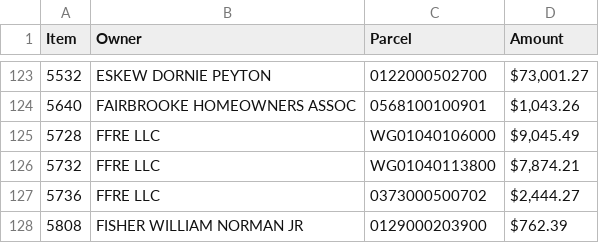
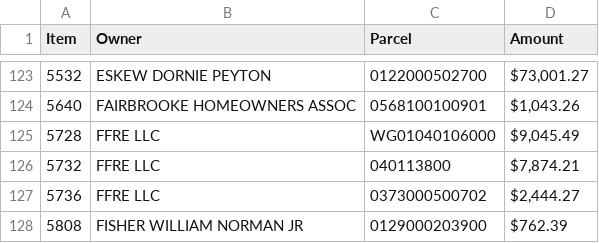
Before and after one commit to Bensta1/greenville-sc-lead-scraper, a CSV file: leads.csv, drawn as a sheet; only a part is shown, gaps mark what is left out.

```diff
--- a/leads.csv
+++ b/leads.csv
@@ -125,3 +125,3 @@ Item,Owner,Parcel,Amount
 5728,FFRE LLC,WG01040106000,"$9,045.49"
-5732,FFRE LLC,WG01040113800,"$7,874.21"
+5732,FFRE LLC,040113800,"$7,874.21"
 5736,FFRE LLC,0373000500702,"$2,444.27"
```
Also changed, not shown: 2 other files.
